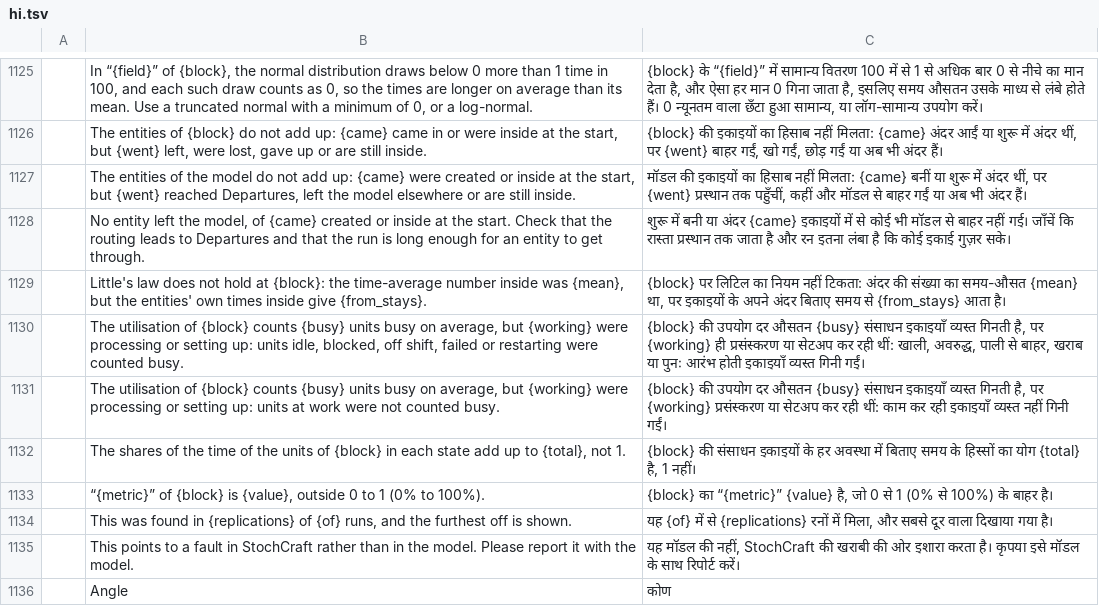
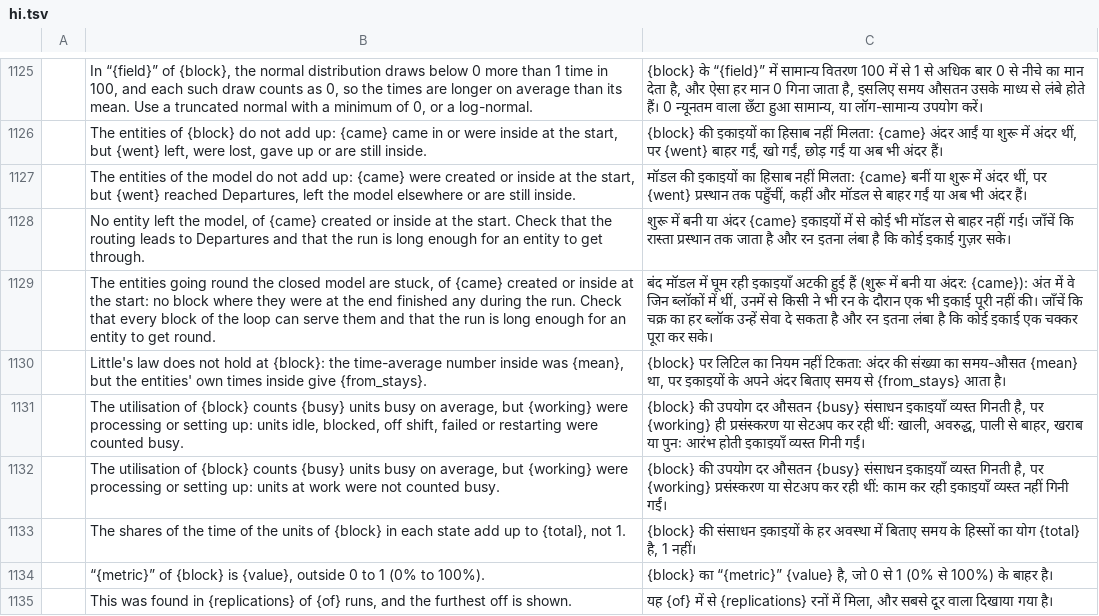
Before and after one commit to helenkwok/StochCraft, a TSV file: i18n/hi.tsv, drawn as a sheet; only a part is shown, gaps mark what is left out; the shorter side is filled out with more unchanged rows; the diff names each change by its address in the sheet, - before the commit and + after, or states it on an @@ line.

Commit message:
Closed loops: the checks recognise a model whose entities circulate (#237)
A closed model (a fixed number of entities going round, as in a machine
repair crew) got no_sink when opened and nothing_out after every run.

- Model::is_closed: entities start at limited sources or as starting
  contents, there is no sink, nothing copies, joins or splits them, and every
  block reached can get back to where they entered.
- no_sink is not raised for a closed model; dead ends are still errors.
- After a run, a closed model gets nothing_moved instead of nothing_out: a
  warning when the blocks holding entities at the end finished none in the
  measured period, so a jammed loop is still caught.
- The machine repair crew opens and runs with no warnings and is featured.

Closes #235.

```diff
--- a/i18n/hi.tsv
+++ b/i18n/hi.tsv
+row 1129:  | The entities going round the closed model are stuck, of {came} created or inside at the start: no block where they were at the end finished any during the run. Check that every block of the loop can serve them and that the run is long enough for an entity to get round. | बंद मॉडल में घूम रही इकाइयाँ अटकी हुई हैं (शुरू में बनी या अंदर: {came}): अंत में वे जिन ब्लॉकों में थीं, उनमें से किसी ने भी रन के दौरान एक भी इकाई पूरी नहीं की। जाँचें कि चक्र का हर ब्लॉक उन्हें सेवा दे सकता है और रन इतना लंबा है कि कोई इकाई एक चक्कर पूरा कर सके।
```
Also changed, not shown: i18n/bg.tsv, i18n/el.tsv, 52 other files.
